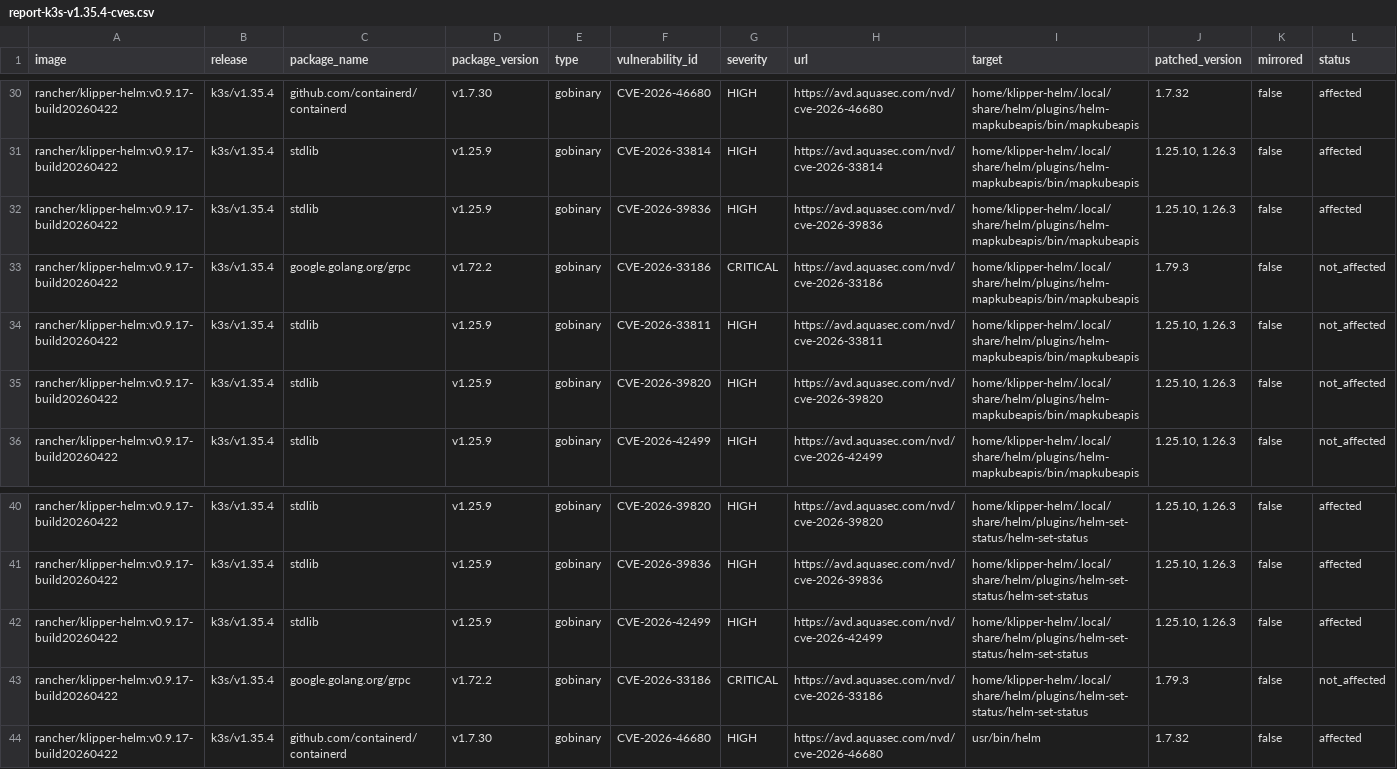
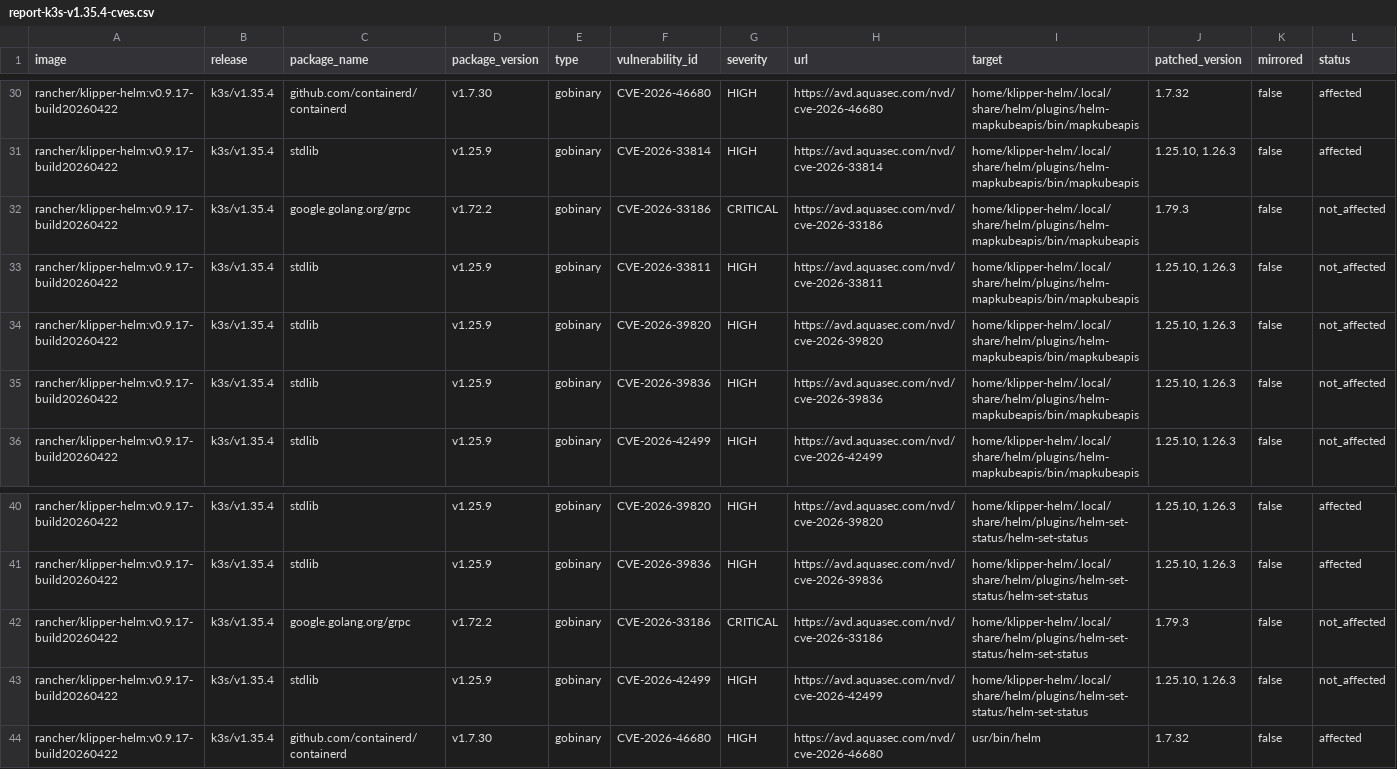
Before and after one commit to k3s-io/scans, a CSV file: docs/csv/report-k3s-v1.35.4-cves.csv, drawn as a sheet; only a part is shown, gaps mark what is left out; removed rows and columns are numbered as before the commit, all else as after; rows hold the shown columns only; the diff names each change by its address in the sheet, - before the commit and + after, or states it on an @@ line.

```diff
--- a/docs/csv/report-k3s-v1.35.4-cves.csv
+++ b/docs/csv/report-k3s-v1.35.4-cves.csv
-row 32: rancher/klipper-helm:v0.9.17-build20260422 | k3s/v1.35.4 | stdlib | v1.25.9 | gobinary | CVE-2026-39836 | HIGH | https://avd.aquasec.com/nvd/cve-2026-39836 | home/klipper-helm/.local/share/helm/plugins/helm-mapkubeapis/bin/mapkubeapis | 1.25.10, 1.26.3 | false | affected
+row 35: rancher/klipper-helm:v0.9.17-build20260422 | k3s/v1.35.4 | stdlib | v1.25.9 | gobinary | CVE-2026-39836 | HIGH | https://avd.aquasec.com/nvd/cve-2026-39836 | home/klipper-helm/.local/share/helm/plugins/helm-mapkubeapis/bin/mapkubeapis | 1.25.10, 1.26.3 | false | not_affected
-row 42: rancher/klipper-helm:v0.9.17-build20260422 | k3s/v1.35.4 | stdlib | v1.25.9 | gobinary | CVE-2026-42499 | HIGH | https://avd.aquasec.com/nvd/cve-2026-42499 | home/klipper-helm/.local/share/helm/plugins/helm-set-status/helm-set-status | 1.25.10, 1.26.3 | false | affected
+row 43: rancher/klipper-helm:v0.9.17-build20260422 | k3s/v1.35.4 | stdlib | v1.25.9 | gobinary | CVE-2026-42499 | HIGH | https://avd.aquasec.com/nvd/cve-2026-42499 | home/klipper-helm/.local/share/helm/plugins/helm-set-status/helm-set-status | 1.25.10, 1.26.3 | false | not_affected
```
Also changed, not shown: docs/csv/report-k3s-v1.33.11-cves.csv, docs/csv/report-k3s-v1.34.7-cves.csv, 9 other files.
